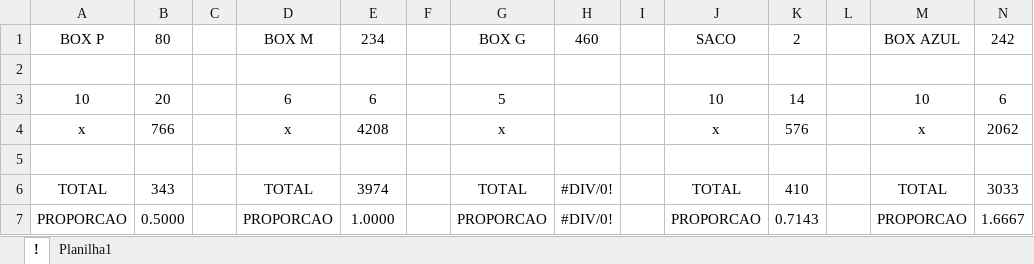
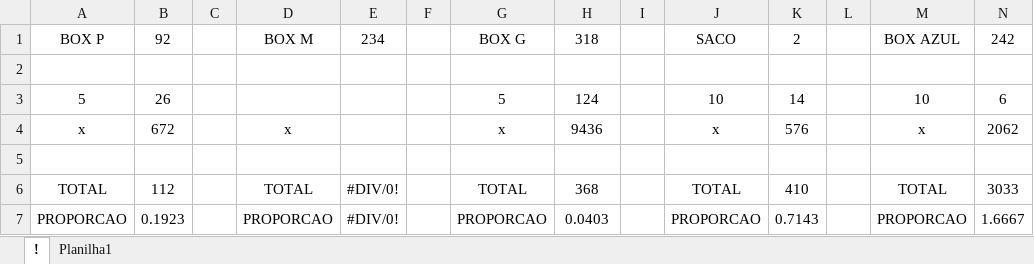
Before and after one commit to SkyAlmox/SkyManager, an Excel workbook: dash1/data.xlsx, sheet !, drawn as a sheet; values as stored, in another font and other column widths than the file's, no borders; the diff names each change by its address in the sheet, - before the commit and + after, or states it on an @@ line.

```diff
--- a/dash1/data.xlsx (sheet !)
+++ b/dash1/data.xlsx (sheet !)
-B1: 80
+B1: 92
-H1: 460
+H1: 318
-A3: 10
+A3: 5
-B3: 20
+B3: 26
-D3: 6
+D3: (empty)
-E3: 6
+E3: (empty)
-H3: (empty)
+H3: 124
-B4: 766
+B4: 672
-E4: 4208
+E4: (empty)
-H4: (empty)
+H4: 9436
-B6: 343
+B6: 112
-E6: 3974
+E6: #DIV/0!
-H6: #DIV/0!
+H6: 368
-B7: 0.5000
+B7: 0.1923
-E7: 1.0000
+E7: #DIV/0!
-H7: #DIV/0!
+H7: 0.0403
```
Also changed, not shown: sheet Planilha1, formulas that keep their value, 2 other files.
